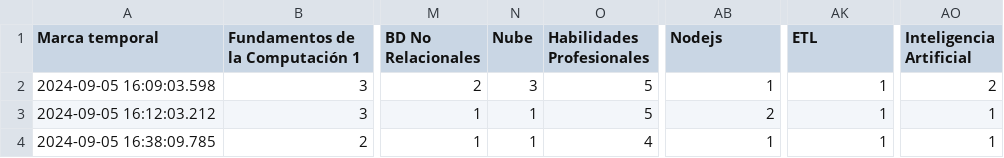
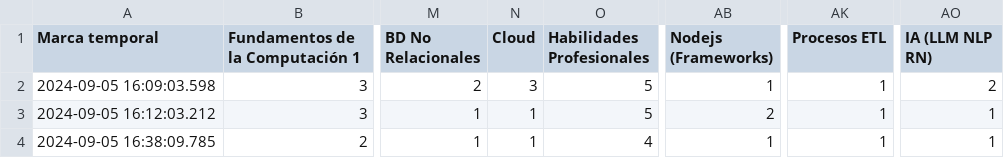
Before and after one commit to BenjaLatuz/Visualizaciones-Encuesta, a CSV file: Encuesta.csv, drawn as a sheet; only a part is shown, gaps mark what is left out; the diff names each change by its address in the sheet, - before the commit and + after, or states it on an @@ line.

```diff
--- a/Encuesta.csv
+++ b/Encuesta.csv
-N1: Nube
+N1: Cloud
-AB1: Nodejs
+AB1: Nodejs (Frameworks)
-AK1: ETL
+AK1: Procesos ETL
-AO1: Inteligencia Artificial
+AO1: IA (LLM NLP RN)
```
Also changed, not shown: 1 other file.
